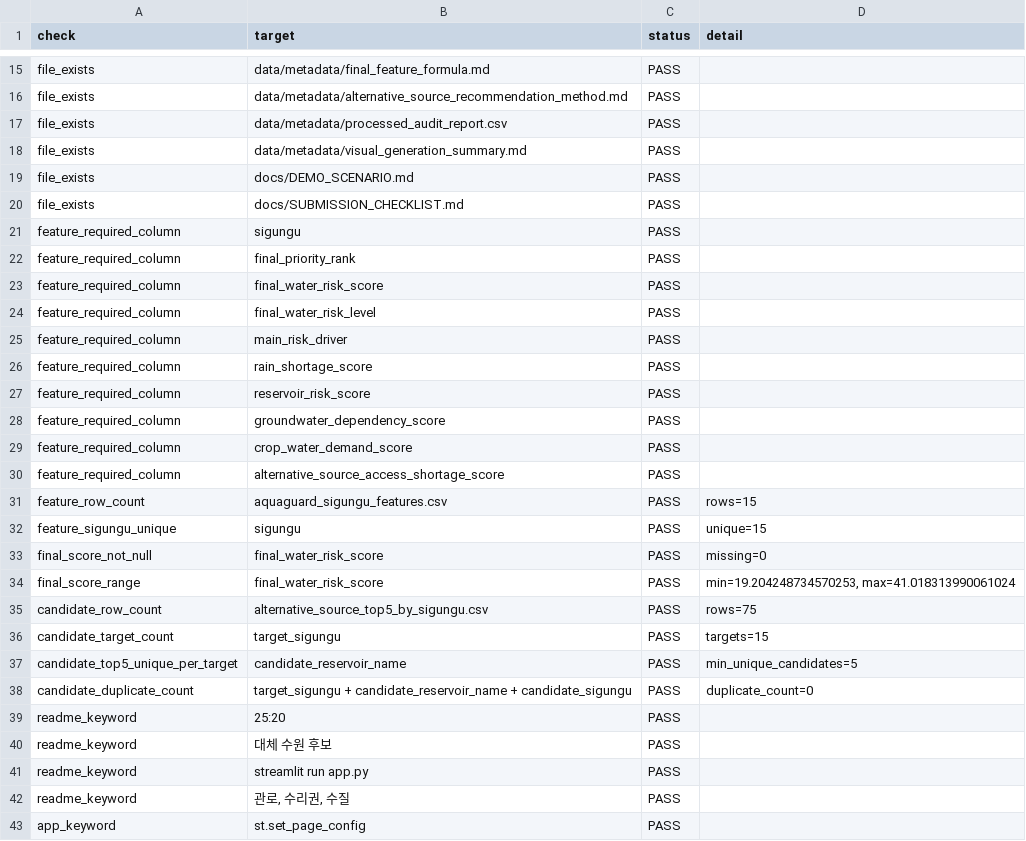
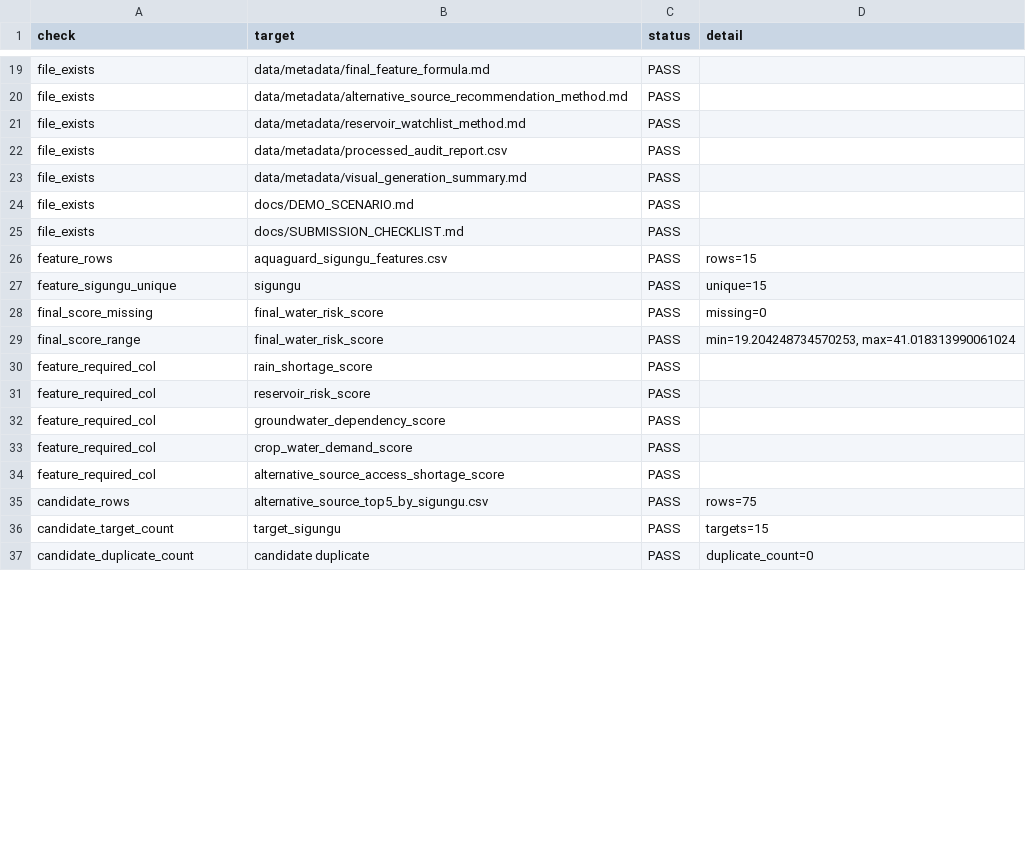
Before and after one commit to kara320090/AquaGuard-AI, a CSV file: data/metadata/final_validation_report.csv, drawn as a sheet; only a part is shown, gaps mark what is left out; the diff covers the shown part only.

Commit message:
feat: add reservoir watchlist and final validation

```diff
--- a/data/metadata/final_validation_report.csv
+++ b/data/metadata/final_validation_report.csv
@@ -16,2 +20,3 @@ file_exists,data/metadata/final_feature_formula.md,PASS,
 file_exists,data/metadata/alternative_source_recommendation_method.md,PASS,
+file_exists,data/metadata/reservoir_watchlist_method.md,PASS,
 file_exists,data/metadata/processed_audit_report.csv,PASS,
@@ -20,24 +25,13 @@ file_exists,docs/DEMO_SCENARIO.md,PASS,
 file_exists,docs/SUBMISSION_CHECKLIST.md,PASS,
-feature_required_column,sigungu,PASS,
-feature_required_column,final_priority_rank,PASS,
-feature_required_column,final_water_risk_score,PASS,
-feature_required_column,final_water_risk_level,PASS,
-feature_required_column,main_risk_driver,PASS,
-feature_required_column,rain_shortage_score,PASS,
-feature_required_column,reservoir_risk_score,PASS,
-feature_required_column,groundwater_dependency_score,PASS,
-feature_required_column,crop_water_demand_score,PASS,
-feature_required_column,alternative_source_access_shortage_score,PASS,
-feature_row_count,aquaguard_sigungu_features.csv,PASS,rows=15
+feature_rows,aquaguard_sigungu_features.csv,PASS,rows=15
 feature_sigungu_unique,sigungu,PASS,unique=15
-final_score_not_null,final_water_risk_score,PASS,missing=0
+final_score_missing,final_water_risk_score,PASS,missing=0
 final_score_range,final_water_risk_score,PASS,"min=19.204248734570253, max=41.018313990061024"
-candidate_row_count,alternative_source_top5_by_sigungu.csv,PASS,rows=75
+feature_required_col,rain_shortage_score,PASS,
+feature_required_col,reservoir_risk_score,PASS,
+feature_required_col,groundwater_dependency_score,PASS,
+feature_required_col,crop_water_demand_score,PASS,
+feature_required_col,alternative_source_access_shortage_score,PASS,
+candidate_rows,alternative_source_top5_by_sigungu.csv,PASS,rows=75
 candidate_target_count,target_sigungu,PASS,targets=15
-candidate_top5_unique_per_target,candidate_reservoir_name,PASS,min_unique_candidates=5
-candidate_duplicate_count,target_sigungu + candidate_reservoir_name + candidate_sigungu,PASS,duplicate_count=0
-readme_keyword,25:20,PASS,
-readme_keyword,대체 수원 후보,PASS,
-readme_keyword,streamlit run app.py,PASS,
-readme_keyword,"관로, 수리권, 수질",PASS,
-app_keyword,st.set_page_config,PASS,
+candidate_duplicate_count,candidate duplicate,PASS,duplicate_count=0
```
Also changed, not shown: 8 added rows and 3 removed rows elsewhere in this file, 7 other files.
